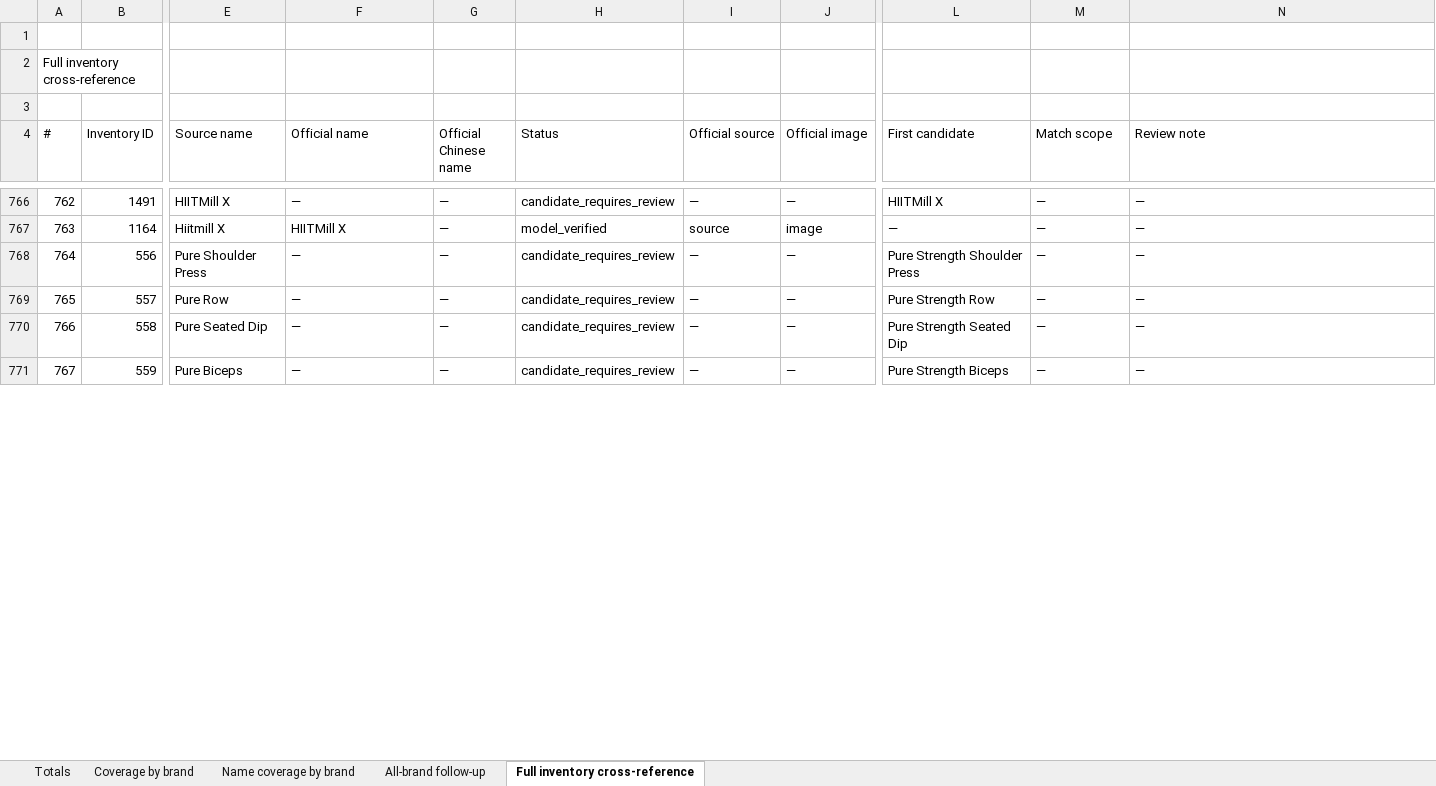
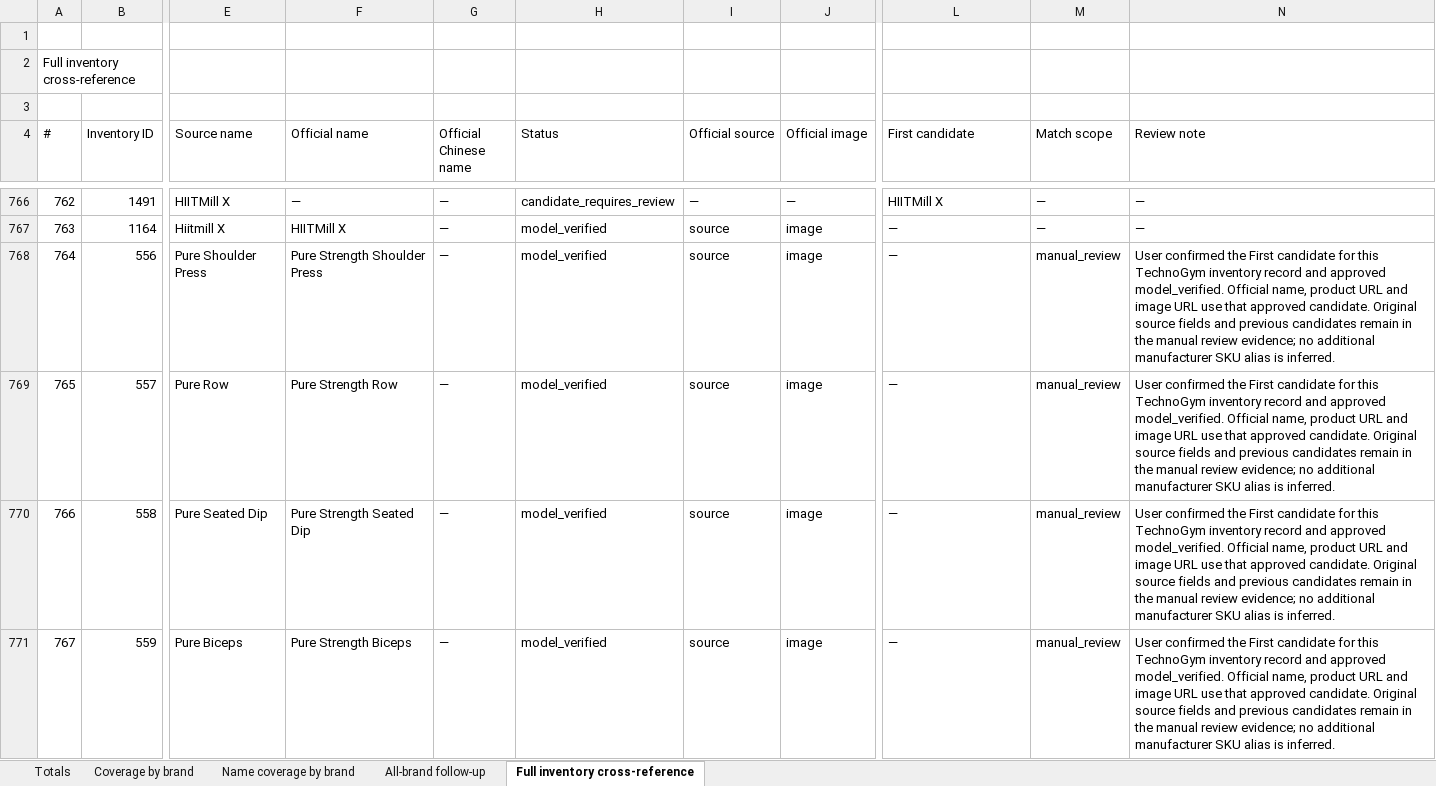
Before and after one commit to roden0609/gymory, an Excel workbook: docs/data/247-fitness-hk-official-equipment-research-2026-10-28.xlsx, sheet Full inventory cross-reference, drawn as a sheet; only a part is shown, gaps mark what is left out; values as stored, in another font and other column widths than the file's, no cell formats; table styles not drawn; the diff covers the shown part only; the diff names each change by its address in the sheet, - before the commit and + after, or states it on an @@ line.

Commit message:
feat(data): apply user-approved Technogym equipment matches
- promote 20 first candidates to model_verified
- preserve approved candidates and manual review history
- synchronize catalog, evidence, Markdown and Excel reports
- add regression coverage for Technogym review decisions

```diff
--- a/docs/data/247-fitness-hk-official-equipment-research-2026-10-28.xlsx (sheet Full inventory cross-reference)
+++ b/docs/data/247-fitness-hk-official-equipment-research-2026-10-28.xlsx (sheet Full inventory cross-reference)
-F768 (Official name): —
+F768 (Official name): Pure Strength Shoulder Press
-H768:H771 (Status): candidate_requires_review
+H768:H771 (Status): model_verified
-I768:I771 (Official source): —
+I768:I771 (Official source): source
-J768:J771 (Official image): —
+J768:J771 (Official image): image
-L768 (First candidate): Pure Strength Shoulder Press
+L768 (First candidate): —
-M768:M771 (Match scope): —
+M768:M771 (Match scope): manual_review
-N768:N771 (Review note): —
+N768:N771 (Review note): User confirmed the First candidate for this TechnoGym inventory record and approved model_verified. Official name, product URL and image URL use that approved candidate. Original source fields and previous candidates remain in the manual review evidence; no additional manufacturer SKU alias is inferred.
-F769 (Official name): —
+F769 (Official name): Pure Strength Row
-L769 (First candidate): Pure Strength Row
+L769 (First candidate): —
-F770 (Official name): —
+F770 (Official name): Pure Strength Seated Dip
-L770 (First candidate): Pure Strength Seated Dip
+L770 (First candidate): —
-F771 (Official name): —
+F771 (Official name): Pure Strength Biceps
-L771 (First candidate): Pure Strength Biceps
+L771 (First candidate): —
```
Also changed, not shown: 112 edited cells elsewhere in this sheet, sheet Name coverage by brand, sheet Totals, sheet Coverage by brand, cell formats, 4 other files.
